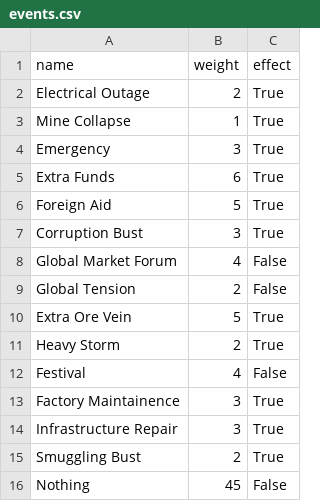
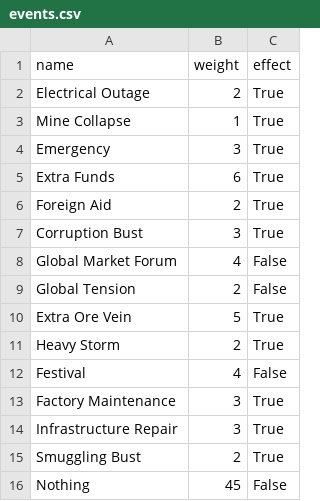
Before and after one commit to TheRealEmojiNinja/Economy-Game, a CSV file: Economy Game/Data/events.csv, drawn as a sheet.

Commit message:
Implemented some more random events as per version 1.2.0. More events will be implemented throughout future updates. Version 1.2.0 is considered complete.

```diff
--- a/Economy Game/Data/events.csv
+++ b/Economy Game/Data/events.csv
@@ -5,3 +5,3 @@ Emergency,3,True
 Extra Funds,6,True
-Foreign Aid,5,True
+Foreign Aid,2,True
 Corruption Bust,3,True
@@ -12,3 +12,3 @@ Heavy Storm,2,True
 Festival,4,False
-Factory Maintainence,3,True
+Factory Maintenance,3,True
 Infrastructure Repair,3,True
```
Also changed, not shown: 8 other files.
